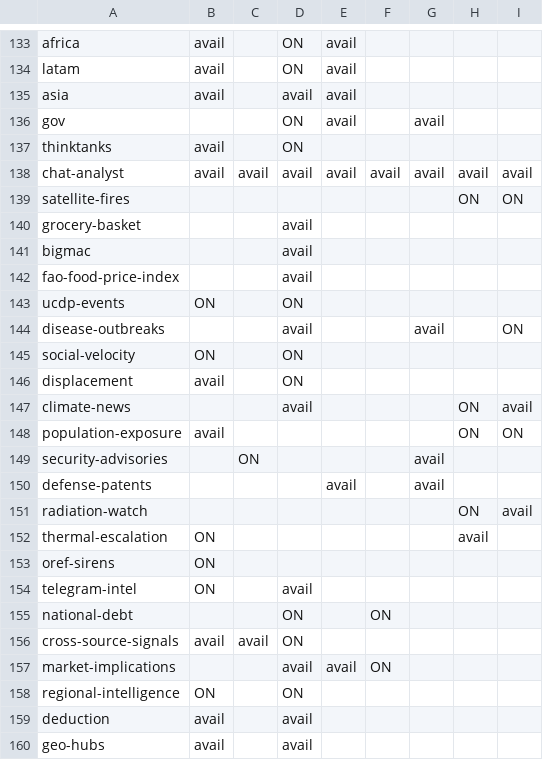
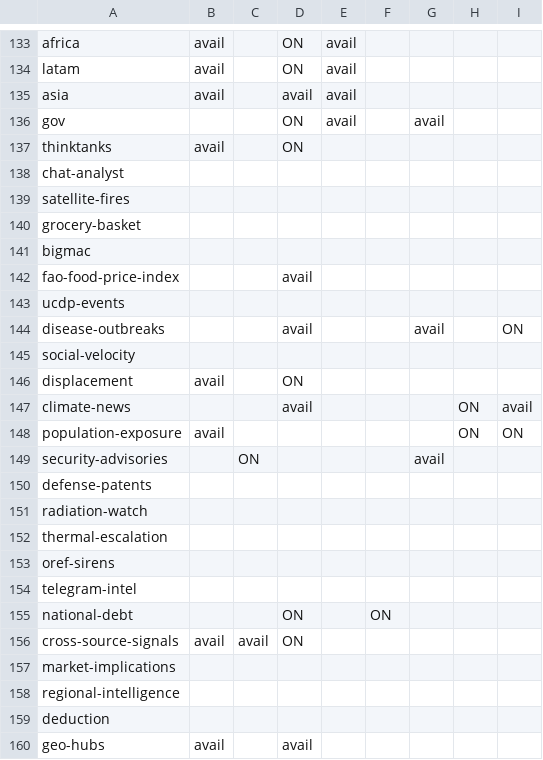
Before and after one commit to Aidan-Zhong-Mosaic/worldmonitor, a CSV file: src/config/mosaic/lob2panels.csv, drawn as a sheet; only a part is shown, gaps mark what is left out; the diff covers the shown part only.

```diff
--- a/src/config/mosaic/lob2panels.csv
+++ b/src/config/mosaic/lob2panels.csv
@@ -137,10 +137,10 @@ gov,,,ON,avail,,avail,,
 thinktanks,avail,,ON,,,,,
-chat-analyst,avail,avail,avail,avail,avail,avail,avail,avail
-satellite-fires,,,,,,,ON,ON
-grocery-basket,,,avail,,,,,
-bigmac,,,avail,,,,,
+chat-analyst,,,,,,,,
+satellite-fires,,,,,,,,
+grocery-basket,,,,,,,,
+bigmac,,,,,,,,
 fao-food-price-index,,,avail,,,,,
-ucdp-events,ON,,ON,,,,,
+ucdp-events,,,,,,,,
 disease-outbreaks,,,avail,,,avail,,ON
-social-velocity,ON,,ON,,,,,
+social-velocity,,,,,,,,
 displacement,avail,,ON,,,,,
@@ -149,12 +149,12 @@ population-exposure,avail,,,,,,ON,ON
 security-advisories,,ON,,,,avail,,
-defense-patents,,,,avail,,avail,,
-radiation-watch,,,,,,,ON,avail
-thermal-escalation,ON,,,,,,avail,
-oref-sirens,ON,,,,,,,
-telegram-intel,ON,,avail,,,,,
+defense-patents,,,,,,,,
+radiation-watch,,,,,,,,
+thermal-escalation,,,,,,,,
+oref-sirens,,,,,,,,
+telegram-intel,,,,,,,,
 national-debt,,,ON,,ON,,,
 cross-source-signals,avail,avail,ON,,,,,
-market-implications,,,avail,avail,ON,,,
-regional-intelligence,ON,,ON,,,,,
-deduction,avail,,avail,,,,,
+market-implications,,,,,,,,
+regional-intelligence,,,,,,,,
+deduction,,,,,,,,
 geo-hubs,avail,,avail,,,,,
```
Also changed, not shown: 128 edited cells elsewhere in this file, 1 other file.
